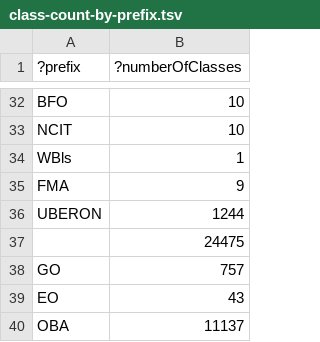
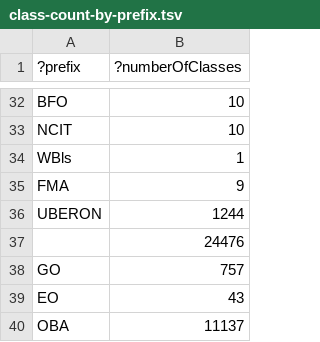
Before and after one commit to EBISPOT/efo, a TSV file: src/ontology/reports/class-count-by-prefix.tsv, drawn as a sheet; only a part is shown, gaps mark what is left out.

```diff
--- a/src/ontology/reports/class-count-by-prefix.tsv
+++ b/src/ontology/reports/class-count-by-prefix.tsv
@@ -36,3 +36,3 @@
 "UBERON"	1244
-""	24475
+""	24476
 "GO"	757
```
Also changed, not shown: src/ontology/reports/obsolete_gwas.tsv, 6 other files.
